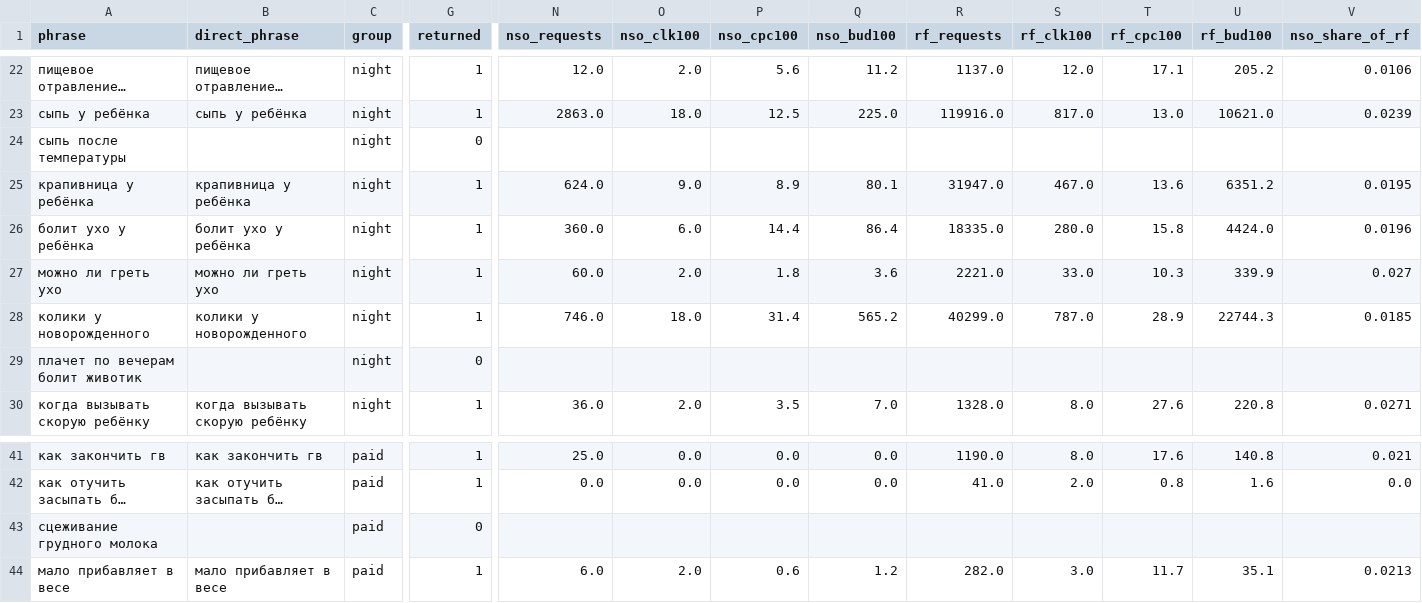
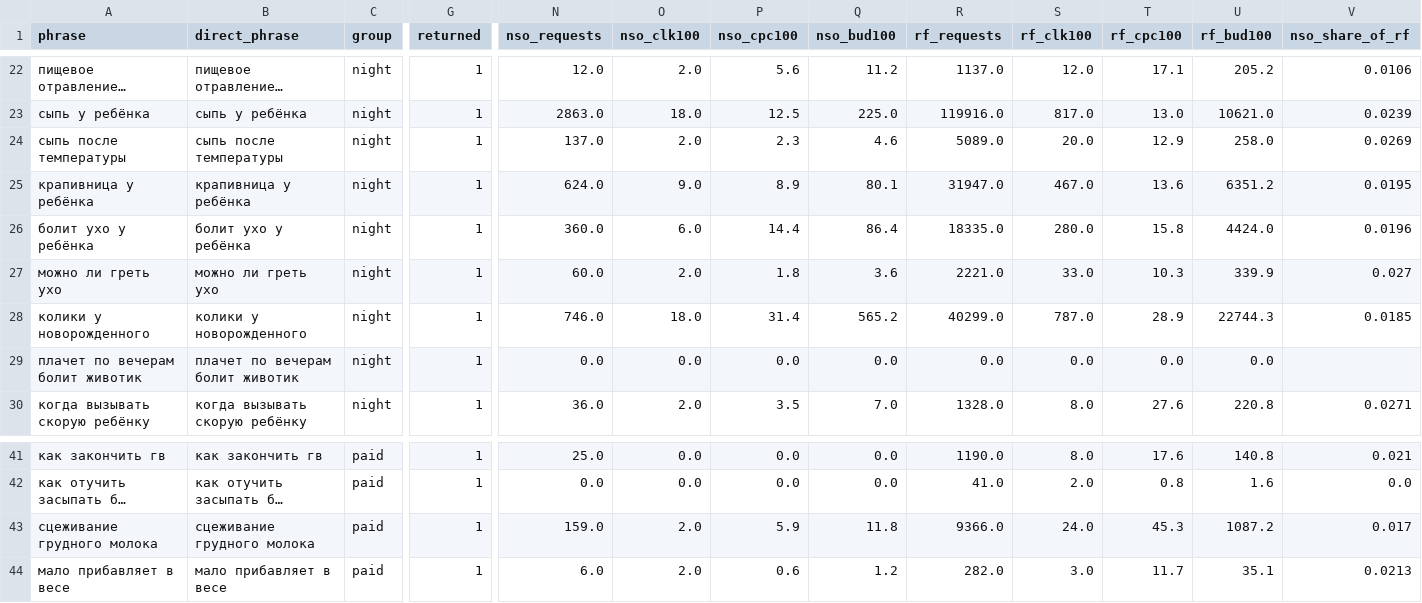
Before and after one commit to ikoptelin-dr/-, a CSV file: dlya-mam/zamery/z04-direct-analysis.csv, drawn as a sheet; only a part is shown, gaps mark what is left out; long unchanged cells end in …; the diff covers the shown part only; the diff names each change by its address in the sheet, - before the commit and + after, or states it on an @@ line.

```diff
--- a/dlya-mam/zamery/z04-direct-analysis.csv
+++ b/dlya-mam/zamery/z04-direct-analysis.csv
-B24 (direct_phrase): (empty)
+B24 (direct_phrase): сыпь после температуры
-G24 (returned): 0
+G24 (returned): 1
-N24 (nso_requests): (empty)
+N24 (nso_requests): 137.0
-O24 (nso_clk100): (empty)
+O24 (nso_clk100): 2.0
-P24 (nso_cpc100): (empty)
+P24 (nso_cpc100): 2.3
-Q24 (nso_bud100): (empty)
+Q24 (nso_bud100): 4.6
-R24 (rf_requests): (empty)
+R24 (rf_requests): 5089.0
-S24 (rf_clk100): (empty)
+S24 (rf_clk100): 20.0
-T24 (rf_cpc100): (empty)
+T24 (rf_cpc100): 12.9
-U24 (rf_bud100): (empty)
+U24 (rf_bud100): 258.0
-V24 (nso_share_of_rf): (empty)
+V24 (nso_share_of_rf): 0.0269
-B29 (direct_phrase): (empty)
+B29 (direct_phrase): плачет по вечерам болит животик
-G29 (returned): 0
+G29 (returned): 1
-N29 (nso_requests): (empty)
+N29 (nso_requests): 0.0
-O29 (nso_clk100): (empty)
+O29 (nso_clk100): 0.0
-P29 (nso_cpc100): (empty)
+P29 (nso_cpc100): 0.0
-Q29 (nso_bud100): (empty)
+Q29 (nso_bud100): 0.0
-R29 (rf_requests): (empty)
+R29 (rf_requests): 0.0
-S29 (rf_clk100): (empty)
+S29 (rf_clk100): 0.0
-T29 (rf_cpc100): (empty)
+T29 (rf_cpc100): 0.0
-U29 (rf_bud100): (empty)
+U29 (rf_bud100): 0.0
-B43 (direct_phrase): (empty)
+B43 (direct_phrase): сцеживание грудного молока
-G43 (returned): 0
+G43 (returned): 1
-N43 (nso_requests): (empty)
+N43 (nso_requests): 159.0
-O43 (nso_clk100): (empty)
+O43 (nso_clk100): 2.0
-P43 (nso_cpc100): (empty)
+P43 (nso_cpc100): 5.9
-Q43 (nso_bud100): (empty)
+Q43 (nso_bud100): 11.8
-R43 (rf_requests): (empty)
+R43 (rf_requests): 9366.0
-S43 (rf_clk100): (empty)
+S43 (rf_clk100): 24.0
-T43 (rf_cpc100): (empty)
+T43 (rf_cpc100): 45.3
-U43 (rf_bud100): (empty)
+U43 (rf_bud100): 1087.2
-V43 (nso_share_of_rf): (empty)
+V43 (nso_share_of_rf): 0.017
```
Also changed, not shown: 54 edited cells elsewhere in this file, dlya-mam/zamery/z03-direct-forecast.csv, 6 other files.
